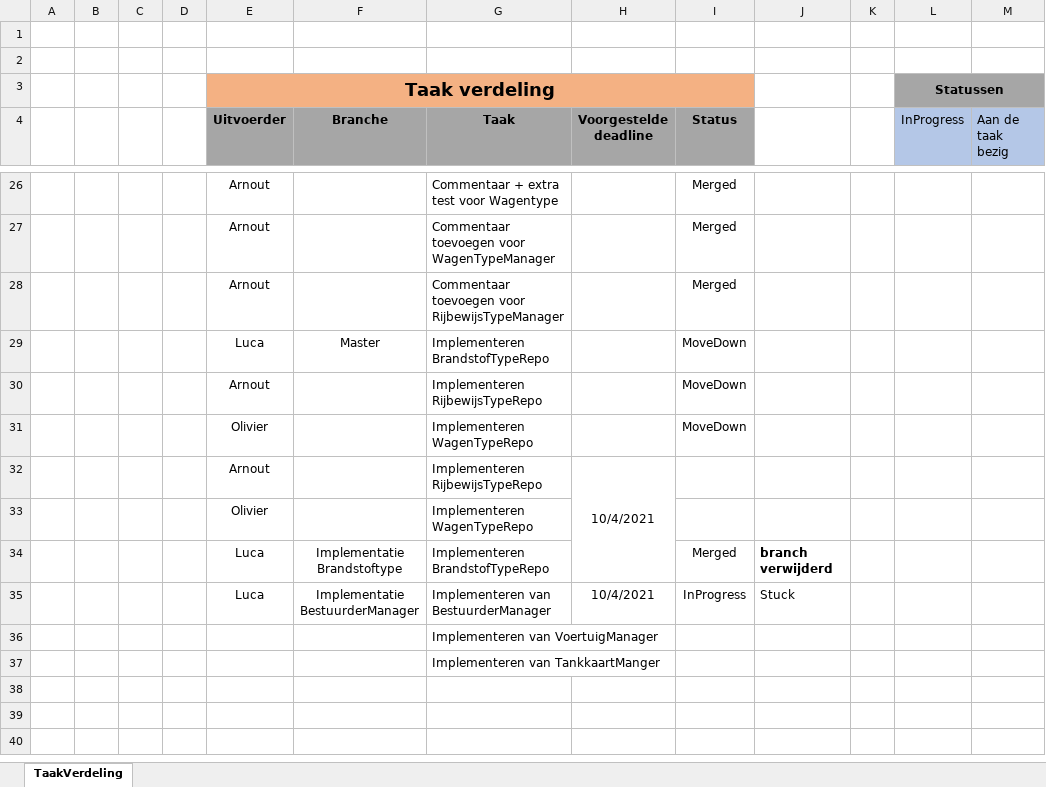
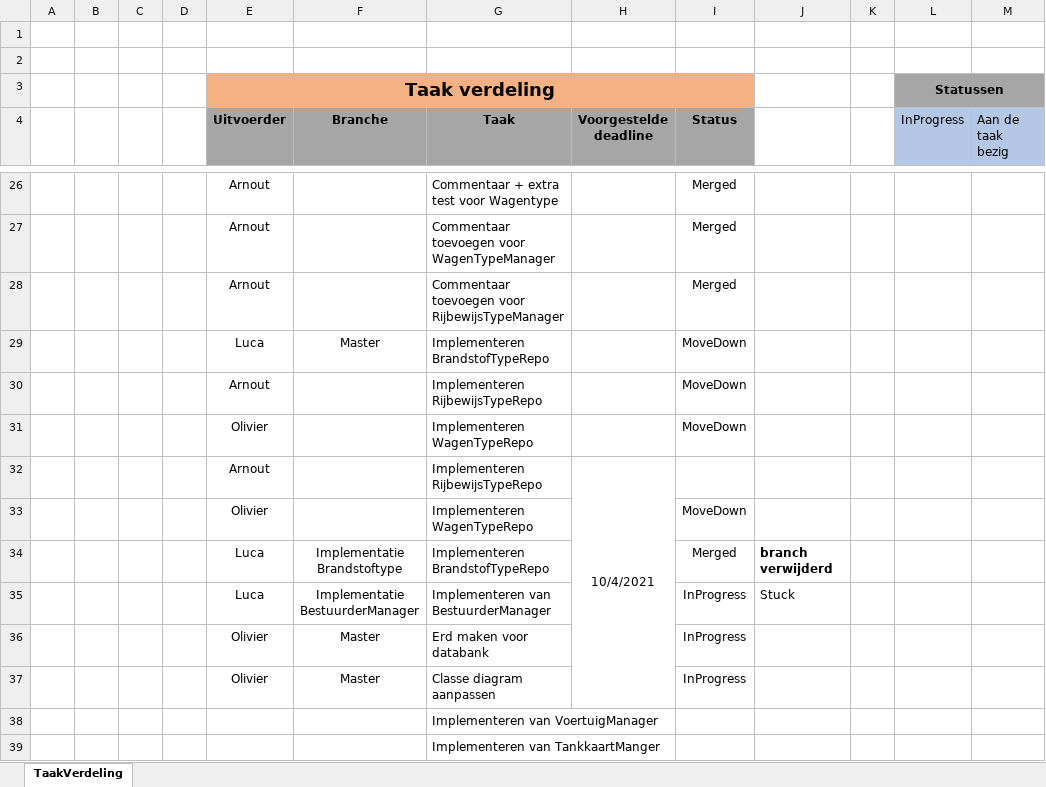
Before and after one commit to OlivierDeNeef/FleetMangementApp, an Excel workbook: Documentatie/Logboeken/TaakVerdeling.xlsx, sheet TaakVerdeling, drawn as a sheet; only a part is shown, gaps mark what is left out; values as stored, in another font and other column widths than the file's, no borders; conditional formats not drawn; removed rows and columns are numbered as before the commit, all else as after; the diff names each change by its address in the sheet, - before the commit and + after, or states it on an @@ line.

Commit message:
Update TaakVerdeling.xlsx

```diff
--- a/Documentatie/Logboeken/TaakVerdeling.xlsx (sheet TaakVerdeling)
+++ b/Documentatie/Logboeken/TaakVerdeling.xlsx (sheet TaakVerdeling)
-H32:H34 merged
+H32:H37 merged
-I33 (Status): (empty)
+I33 (Status): MoveDown
-H35 (Voorgestelde deadline): 10/4/2021
+H35 (Voorgestelde deadline): (empty)
+row 36:  |  |  |  | Olivier | Master | Erd maken voor databank |  | InProgress
+row 37:  |  |  |  | Olivier | Master | Classe diagram aanpassen |  | InProgress
```
